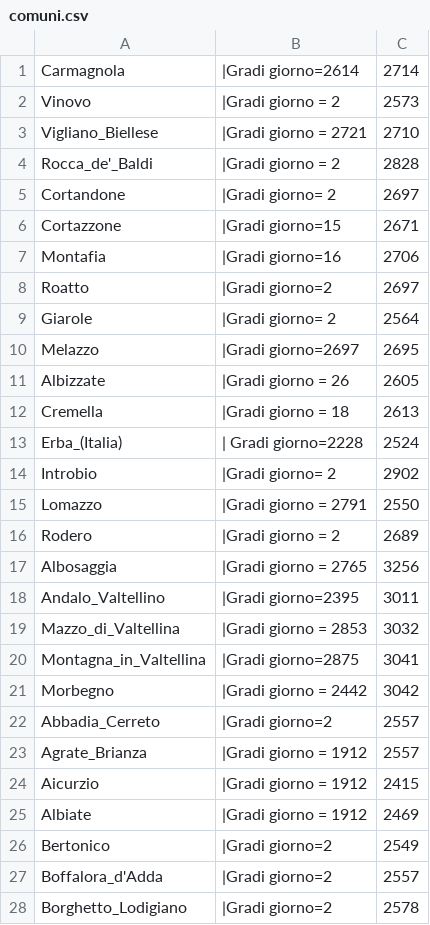
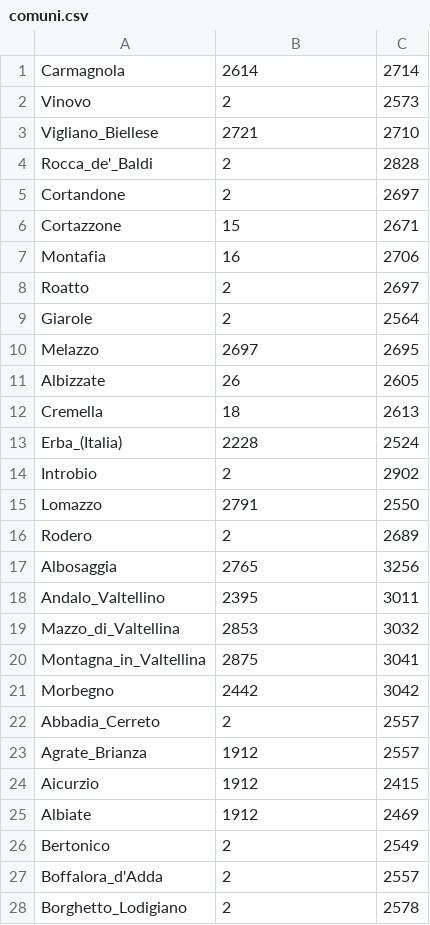
Before and after one commit to ferdi2005/gradigiorno, a CSV file: comuni.csv, drawn as a sheet; only a part is shown; the diff covers the shown part only.

Commit message:
Gradi giorno aggiornati

```diff
--- a/comuni.csv
+++ b/comuni.csv
@@ -1,28 +1,28 @@
-Carmagnola,|Gradi giorno=2614,2714
-Vinovo,|Gradi giorno = 2,2573
-Vigliano_Biellese,|Gradi giorno = 2721,2710
-Rocca_de'_Baldi,|Gradi giorno = 2,2828
-Cortandone,|Gradi giorno= 2,2697
-Cortazzone,|Gradi giorno=15,2671
-Montafia,|Gradi giorno=16,2706
-Roatto,|Gradi giorno=2,2697
-Giarole,|Gradi giorno= 2,2564
-Melazzo,|Gradi giorno=2697,2695
-Albizzate,|Gradi giorno = 26,2605
-Cremella,|Gradi giorno = 18,2613
-Erba_(Italia),| Gradi giorno=2228,2524
-Introbio,|Gradi giorno= 2,2902
-Lomazzo,|Gradi giorno = 2791,2550
-Rodero,|Gradi giorno = 2,2689
-Albosaggia,|Gradi giorno = 2765,3256
-Andalo_Valtellino,|Gradi giorno=2395,3011
-Mazzo_di_Valtellina,|Gradi giorno = 2853,3032
-Montagna_in_Valtellina,|Gradi giorno=2875,3041
-Morbegno,|Gradi giorno = 2442,3042
-Abbadia_Cerreto,|Gradi giorno=2,2557
-Agrate_Brianza,|Gradi giorno = 1912,2557
-Aicurzio,|Gradi giorno = 1912,2415
-Albiate,|Gradi giorno = 1912,2469
-Bertonico,|Gradi giorno=2,2549
-Boffalora_d'Adda,|Gradi giorno=2,2557
-Borghetto_Lodigiano,|Gradi giorno=2,2578
+Carmagnola,2614,2714
+Vinovo,2,2573
+Vigliano_Biellese,2721,2710
+Rocca_de'_Baldi,2,2828
+Cortandone,2,2697
+Cortazzone,15,2671
+Montafia,16,2706
+Roatto,2,2697
+Giarole,2,2564
+Melazzo,2697,2695
+Albizzate,26,2605
+Cremella,18,2613
+Erba_(Italia),2228,2524
+Introbio,2,2902
+Lomazzo,2791,2550
+Rodero,2,2689
+Albosaggia,2765,3256
+Andalo_Valtellino,2395,3011
+Mazzo_di_Valtellina,2853,3032
+Montagna_in_Valtellina,2875,3041
+Morbegno,2442,3042
+Abbadia_Cerreto,2,2557
+Agrate_Brianza,1912,2557
+Aicurzio,1912,2415
+Albiate,1912,2469
+Bertonico,2,2549
+Boffalora_d'Adda,2,2557
+Borghetto_Lodigiano,2,2578
```
Also changed, not shown: 35 added rows and 26 edited cells elsewhere in this file, 3 other files.
